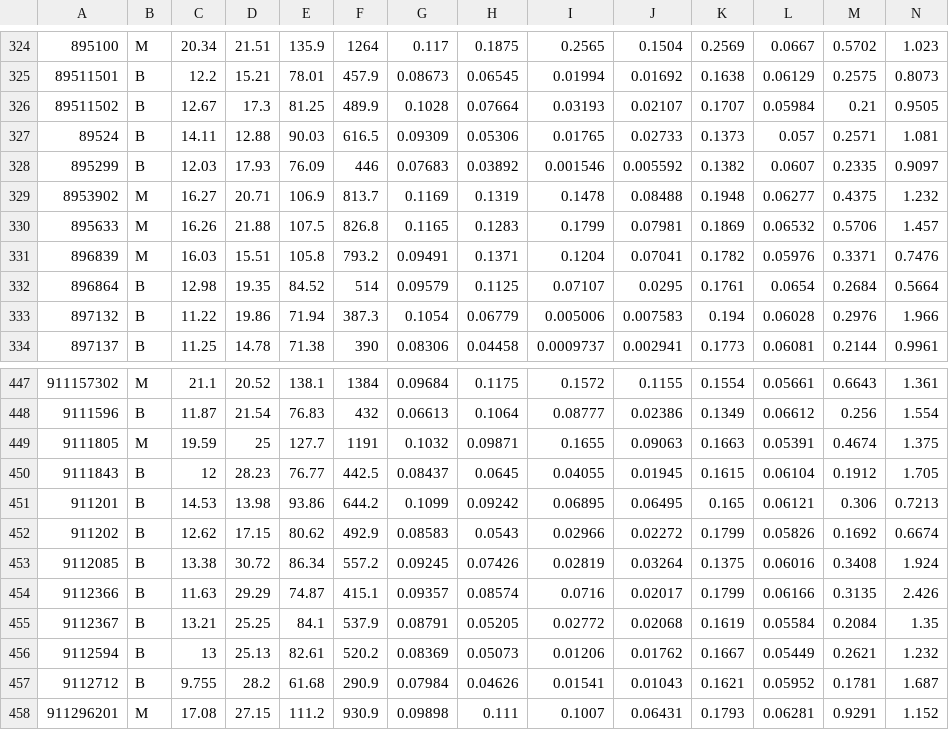
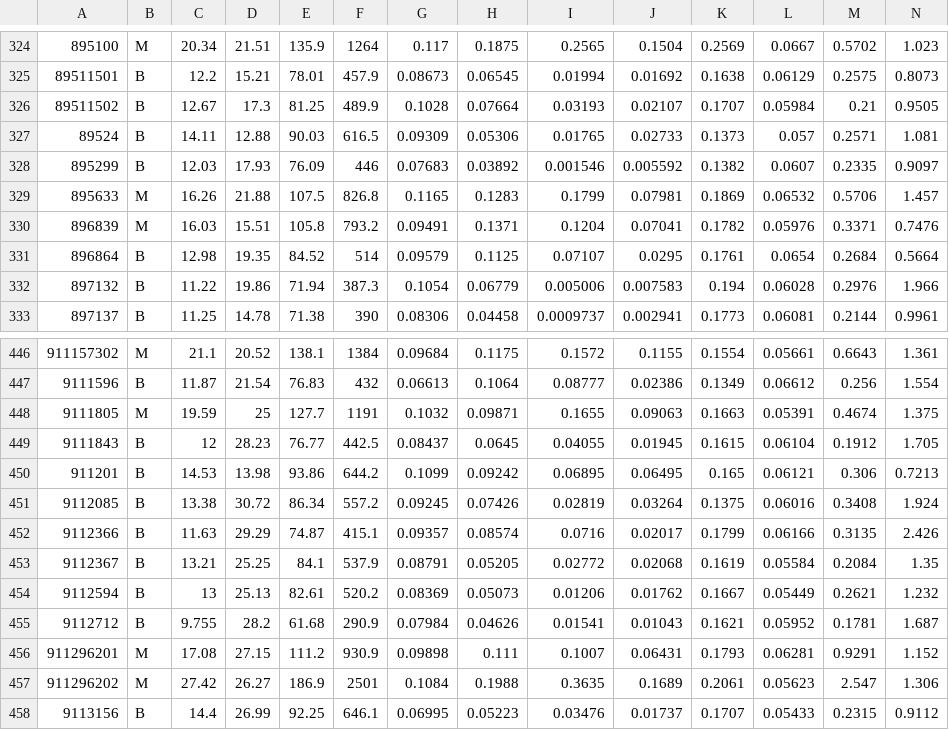
Before and after one commit to GuillaumeSimonet17/-AI-tumor-classificator, a CSV file: datas/test.csv, drawn as a sheet; only a part is shown, gaps mark what is left out; the shorter side is filled out with more unchanged rows; rows hold the shown columns only; the diff names each change by its address in the sheet, - before the commit and + after, or states it on an @@ line.

```diff
--- a/datas/test.csv
+++ b/datas/test.csv
-row 329: 8953902 | M | 16.27 | 20.71 | 106.9 | 813.7 | 0.1169 | 0.1319 | 0.1478 | 0.08488 | 0.1948 | 0.06277 | 0.4375 | 1.232
-row 452: 911202 | B | 12.62 | 17.15 | 80.62 | 492.9 | 0.08583 | 0.0543 | 0.02966 | 0.02272 | 0.1799 | 0.05826 | 0.1692 | 0.6674
```
Also changed, not shown: 3 other files.
